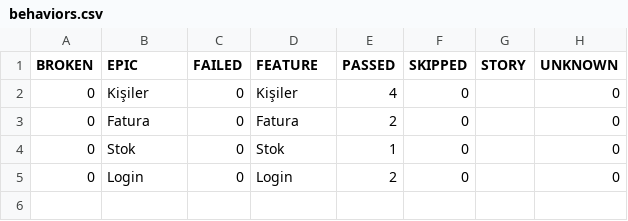
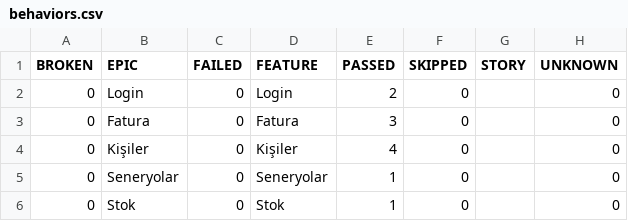
Before and after one commit to Alexderoll/test-reports, a CSV file: data/behaviors.csv, drawn as a sheet.

```diff
--- a/data/behaviors.csv
+++ b/data/behaviors.csv
@@ -1,5 +1,6 @@
 "BROKEN","EPIC","FAILED","FEATURE","PASSED","SKIPPED","STORY","UNKNOWN"
+"0","Login","0","Login","2","0","","0"
+"0","Fatura","0","Fatura","3","0","","0"
 "0","Kişiler","0","Kişiler","4","0","","0"
-"0","Fatura","0","Fatura","2","0","","0"
+"0","Seneryolar","0","Seneryolar","1","0","","0"
 "0","Stok","0","Stok","1","0","","0"
-"0","Login","0","Login","2","0","","0"
```
Also changed, not shown: data/suites.csv, 54 other files.
